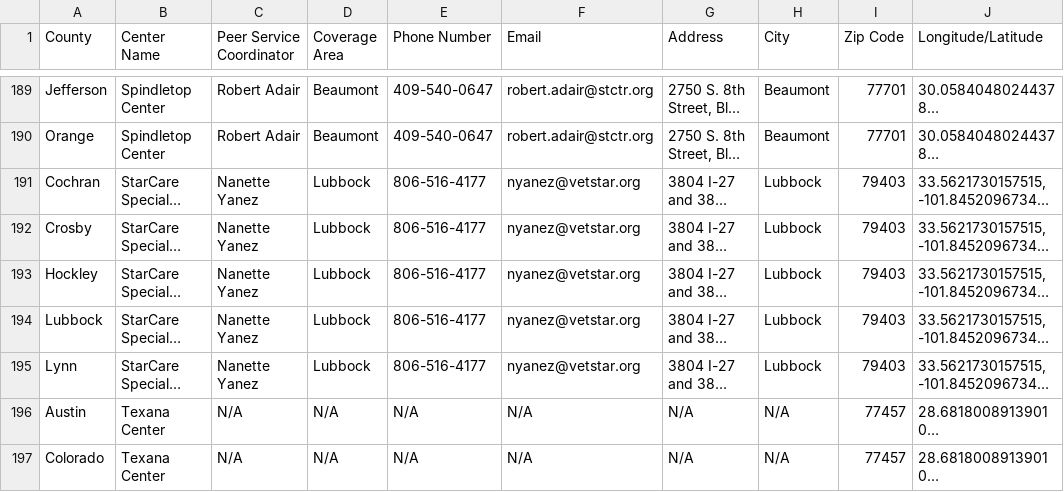
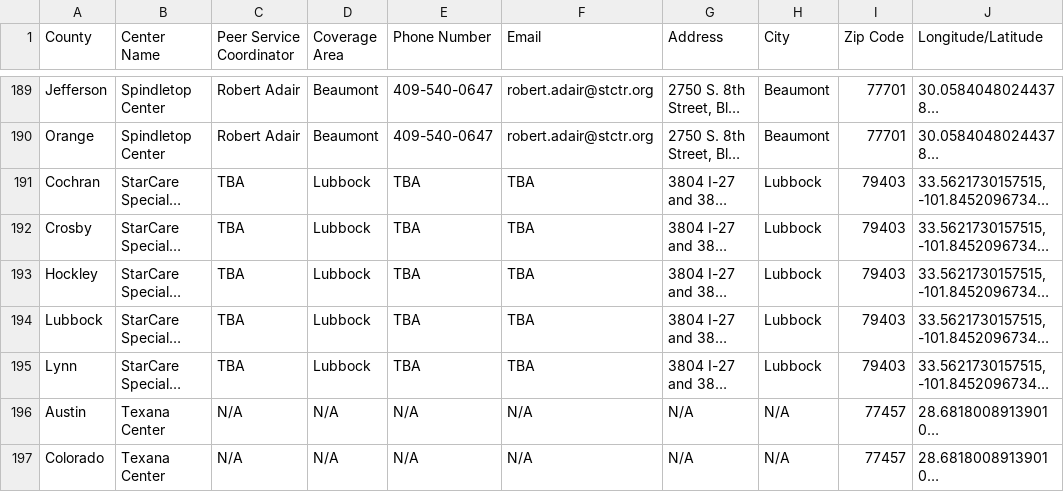
Before and after one commit to YoodleLLC/find-your-psc, a CSV file: data/VMHD Coverage Sheet - Jul 6 2022 - URLs (1).csv, drawn as a sheet; only a part is shown, gaps mark what is left out; long unchanged cells end in …; the diff names each change by its address in the sheet, - before the commit and + after, or states it on an @@ line.

Commit message:
(Mannie)Lubbock TBA

```diff
--- a/data/VMHD Coverage Sheet - Jul 6 2022 - URLs (1).csv
+++ b/data/VMHD Coverage Sheet - Jul 6 2022 - URLs (1).csv
-C191:C195 (Peer Service Coordinator): Nanette Yanez
+C191:C195 (Peer Service Coordinator): TBA
-E191:E195 (Phone Number): 806-516-4177
+E191:E195 (Phone Number): TBA
-F191:F195 (Email): nyanez@vetstar.org
+F191:F195 (Email): TBA
```
